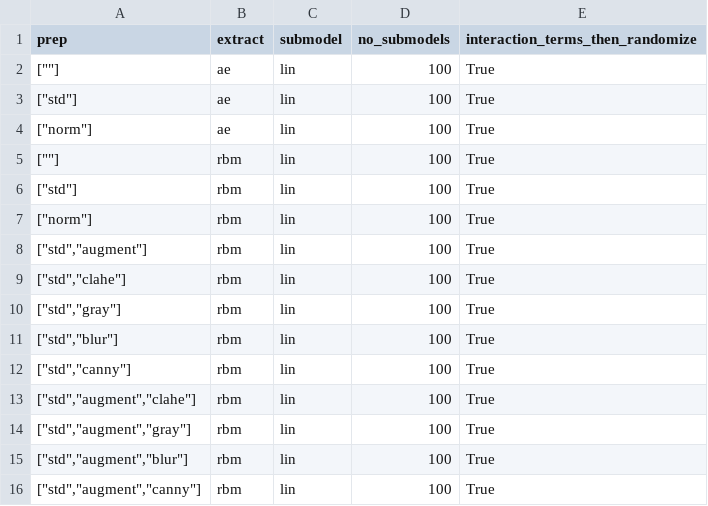
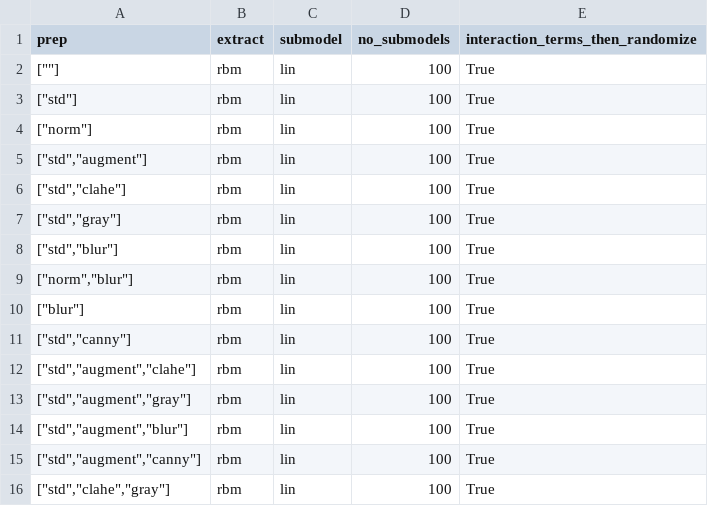
Before and after one commit to vanlalpeka/thesis, a CSV file: params/p_cifar_rbm_lin.csv, drawn as a sheet; only a part is shown; the shorter side is filled out with more unchanged rows; removed rows and columns are numbered as before the commit, all else as after; the diff names each change by its address in the sheet, - before the commit and + after, or states it on an @@ line.

```diff
--- a/params/p_cifar_rbm_lin.csv
+++ b/params/p_cifar_rbm_lin.csv
-row 2: [""] | ae | lin | 100 | True
-row 3: ["std"] | ae | lin | 100 | True
-row 4: ["norm"] | ae | lin | 100 | True
+row 9: ["norm","blur"] | rbm | lin | 100 | True
+row 10: ["blur"] | rbm | lin | 100 | True
```
Also changed, not shown: 3 other files.
